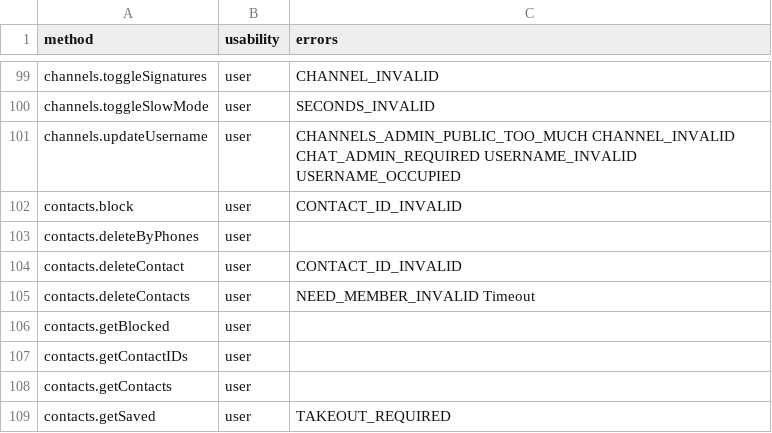
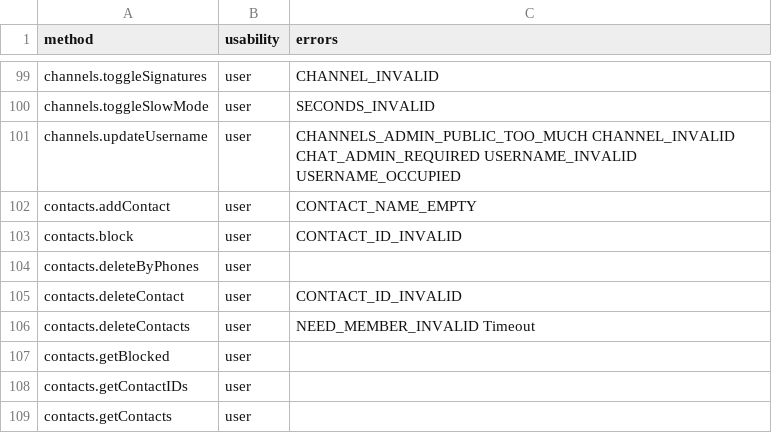
Before and after one commit to LonamiWebs/Telethon, a CSV file: telethon_generator/data/methods.csv, drawn as a sheet; only a part is shown, gaps mark what is left out; the shorter side is filled out with more unchanged rows; the diff names each change by its address in the sheet, - before the commit and + after, or states it on an @@ line.

```diff
--- a/telethon_generator/data/methods.csv
+++ b/telethon_generator/data/methods.csv
+row 102: contacts.addContact | user | CONTACT_NAME_EMPTY
```
Also changed, not shown: telethon_generator/data/errors.csv, 2 other files.
